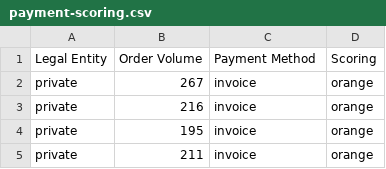
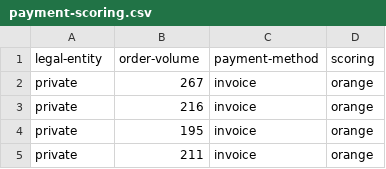
Before and after one commit to DigiBP/digibp-showcases, a CSV file: modelling/pizza-service/payment-scoring.csv, drawn as a sheet; only a part is shown.

Commit message:
Add files via upload

```diff
--- a/modelling/pizza-service/payment-scoring.csv
+++ b/modelling/pizza-service/payment-scoring.csv
@@ -1,2 +1,2 @@
-Legal Entity;Order Volume;Payment Method;Scoring
+legal-entity;order-volume;payment-method;scoring
 private;267;invoice;orange
```
